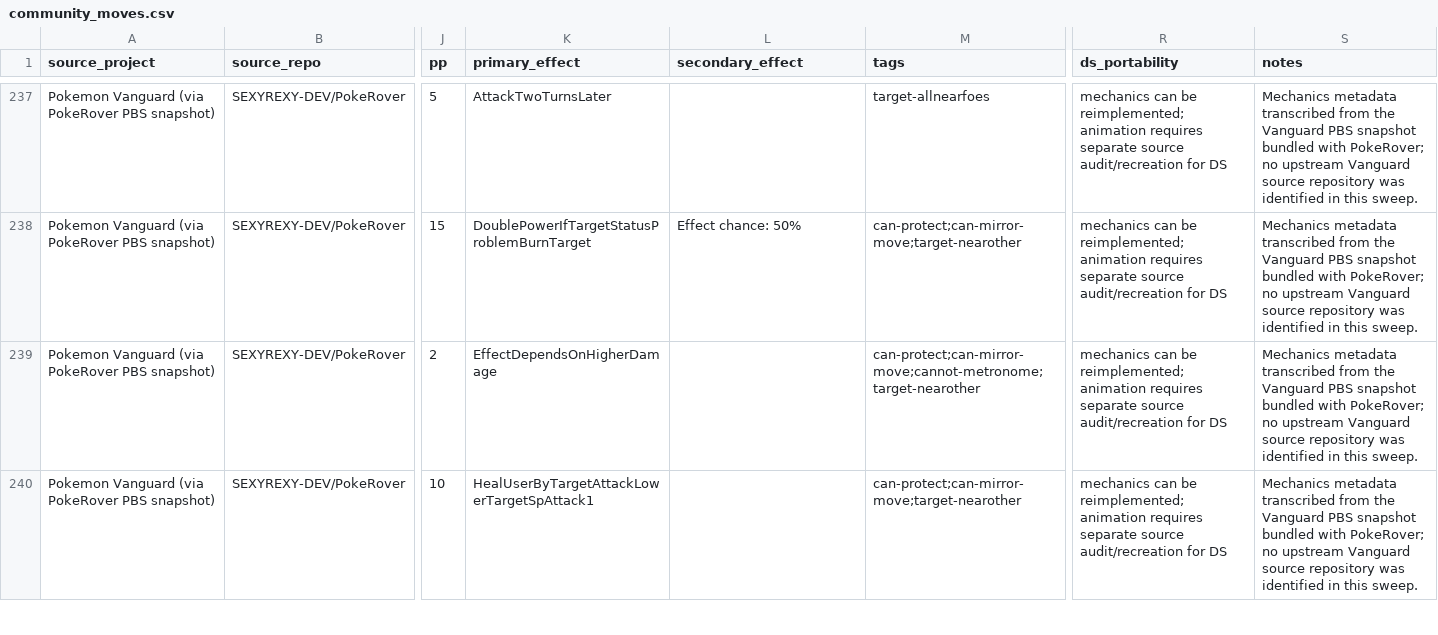
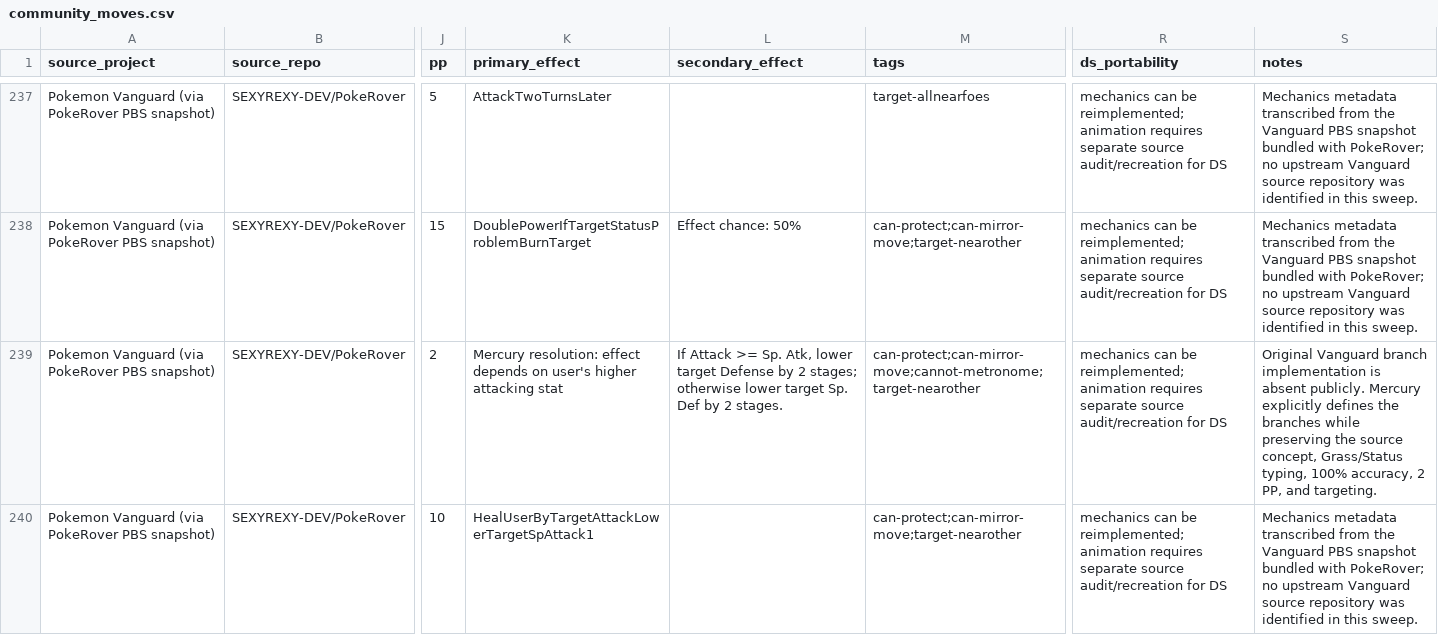
Before and after one commit to lionsprideemb-tech/Pokemon-moves, a CSV file: manifests/community_moves.csv, drawn as a sheet; only a part is shown, gaps mark what is left out; the diff covers the shown part only; the diff names each change by its address in the sheet, - before the commit and + after, or states it on an @@ line.

Commit message:
Adopt final four Mercury move resolutions and complete mechanics audit

```diff
--- a/manifests/community_moves.csv
+++ b/manifests/community_moves.csv
-K239 (primary_effect): EffectDependsOnHigherDamage
+K239 (primary_effect): Mercury resolution: effect depends on user's higher attacking stat
-L239 (secondary_effect): (empty)
+L239 (secondary_effect): If Attack >= Sp. Atk, lower target Defense by 2 stages; otherwise lower target Sp. Def by 2 stages.
-S239 (notes): Mechanics metadata transcribed from the Vanguard PBS snapshot bundled with PokeRover; no upstream Vanguard source repository was identified in this sweep.
+S239 (notes): Original Vanguard branch implementation is absent publicly. Mercury explicitly defines the branches while preserving the source concept, Grass/Status typing, 100% accuracy, 2 PP, and targeting.
```
Also changed, not shown: 12 edited cells elsewhere in this file, manifests/FULL_MOVE_APPROVAL_DETAILS.csv, manifests/MERCURY_CUSTOM_MOVE_BATCH_PLAN.csv, 4 other files.
